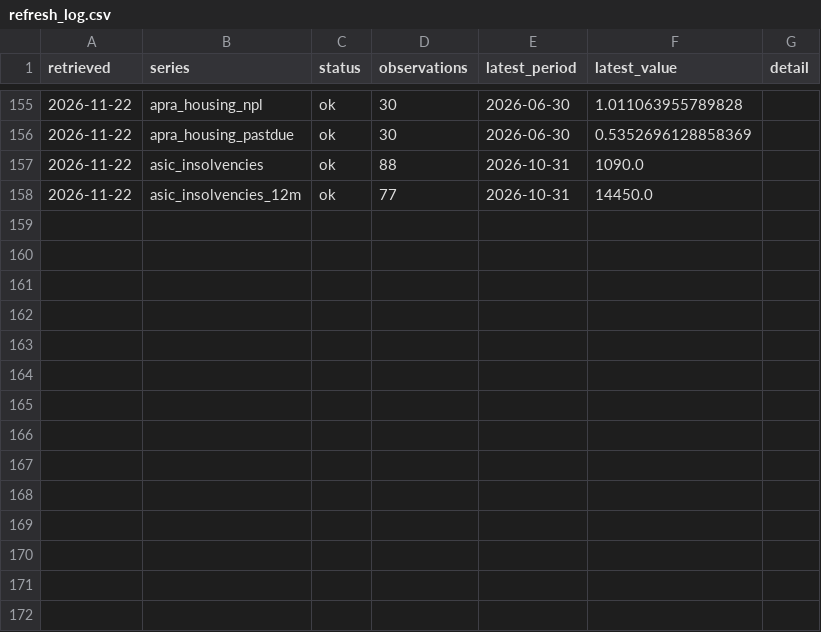
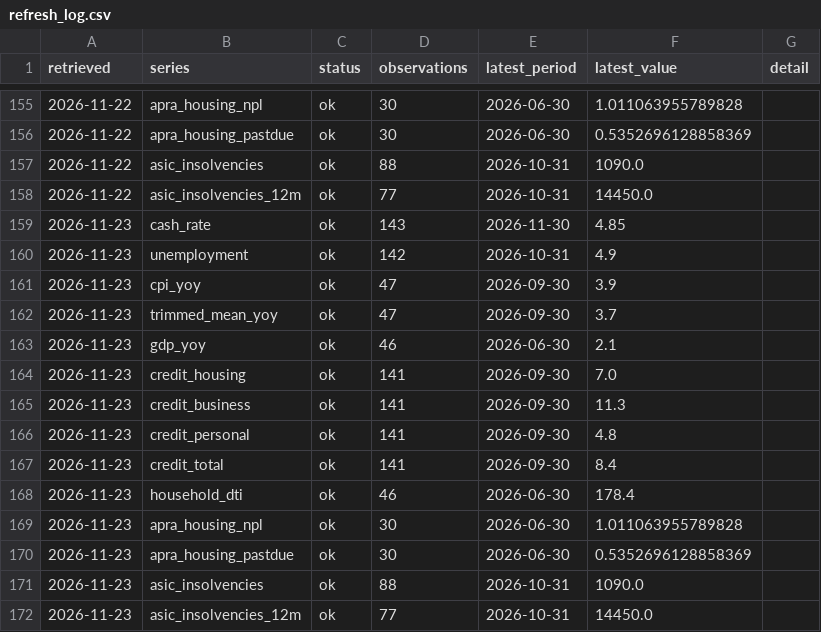
Before and after one commit to keithtang2025/au-credit-macro-dashboard, a CSV file: data/history/refresh_log.csv, drawn as a sheet; only a part is shown, gaps mark what is left out.

```diff
--- a/data/history/refresh_log.csv
+++ b/data/history/refresh_log.csv
@@ -158 +158,15 @@ retrieved,series,status,observations,latest_period,latest_value,detail
 2026-11-22,asic_insolvencies_12m,ok,77,2026-10-31,14450.0,
+2026-11-23,cash_rate,ok,143,2026-11-30,4.85,
+2026-11-23,unemployment,ok,142,2026-10-31,4.9,
+2026-11-23,cpi_yoy,ok,47,2026-09-30,3.9,
+2026-11-23,trimmed_mean_yoy,ok,47,2026-09-30,3.7,
+2026-11-23,gdp_yoy,ok,46,2026-06-30,2.1,
+2026-11-23,credit_housing,ok,141,2026-09-30,7.0,
+2026-11-23,credit_business,ok,141,2026-09-30,11.3,
+2026-11-23,credit_personal,ok,141,2026-09-30,4.8,
+2026-11-23,credit_total,ok,141,2026-09-30,8.4,
+2026-11-23,household_dti,ok,46,2026-06-30,178.4,
+2026-11-23,apra_housing_npl,ok,30,2026-06-30,1.011063955789828,
+2026-11-23,apra_housing_pastdue,ok,30,2026-06-30,0.5352696128858369,
+2026-11-23,asic_insolvencies,ok,88,2026-10-31,1090.0,
+2026-11-23,asic_insolvencies_12m,ok,77,2026-10-31,14450.0,
```
